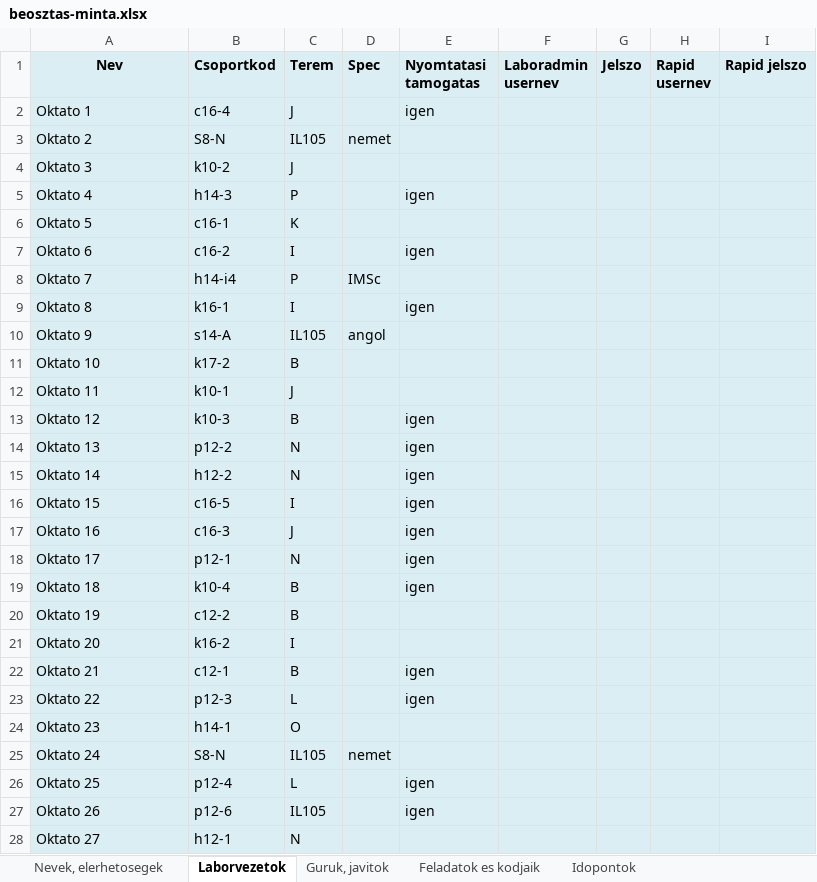
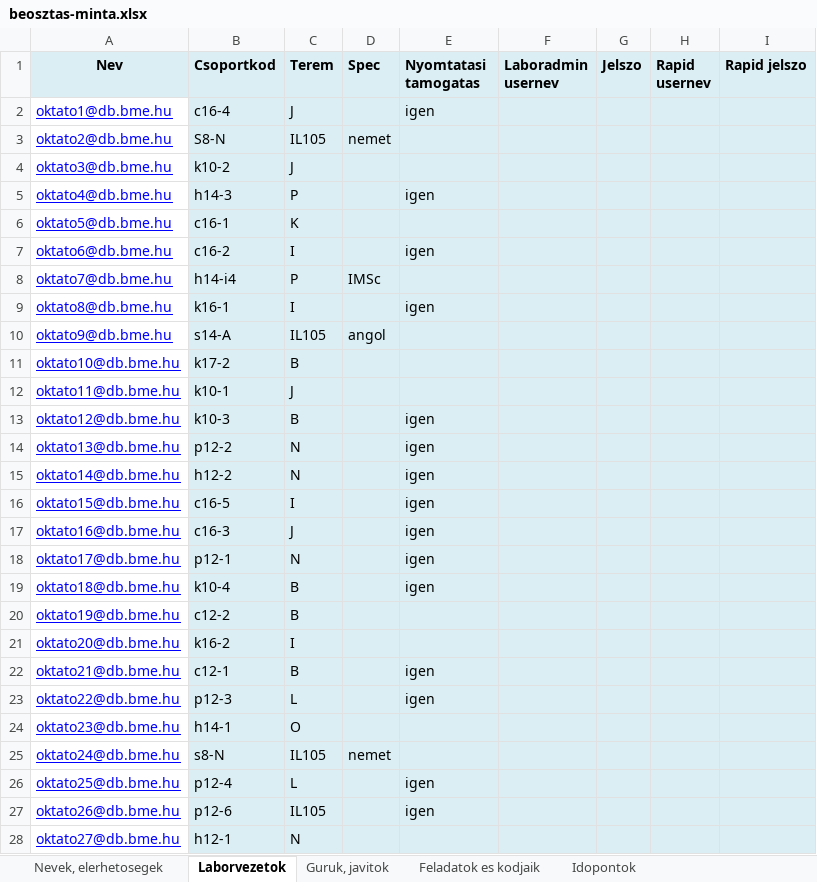
Before and after one commit to bme-db-lab/szglab5-backend, an Excel workbook: db/seedData/beosztas-minta.xlsx, sheet Laborvezetok, drawn as a sheet; only a part is shown; values as stored, in another font and other column widths than the file's, no borders; charts and pictures not drawn; the diff covers the shown part only; the diff names each change by its address in the sheet, - before the commit and + after, or states it on an @@ line.

```diff
--- a/db/seedData/beosztas-minta.xlsx (sheet Laborvezetok)
+++ b/db/seedData/beosztas-minta.xlsx (sheet Laborvezetok)
-A2 (Nev): Oktato 1
+A2 (Nev): oktato1@db.bme.hu
@@ A2:A28 fill: #DAEEF3 → none, underline: off → on, text colour: black → #0000FF @@
-A3 (Nev): Oktato 2
+A3 (Nev): oktato2@db.bme.hu
-A4 (Nev): Oktato 3
+A4 (Nev): oktato3@db.bme.hu
-A5 (Nev): Oktato 4
+A5 (Nev): oktato4@db.bme.hu
-A6 (Nev): Oktato 5
+A6 (Nev): oktato5@db.bme.hu
-A7 (Nev): Oktato 6
+A7 (Nev): oktato6@db.bme.hu
-A8 (Nev): Oktato 7
+A8 (Nev): oktato7@db.bme.hu
-A9 (Nev): Oktato 8
+A9 (Nev): oktato8@db.bme.hu
-A10 (Nev): Oktato 9
+A10 (Nev): oktato9@db.bme.hu
-A11 (Nev): Oktato 10
+A11 (Nev): oktato10@db.bme.hu
-A12 (Nev): Oktato 11
+A12 (Nev): oktato11@db.bme.hu
-A13 (Nev): Oktato 12
+A13 (Nev): oktato12@db.bme.hu
-A14 (Nev): Oktato 13
+A14 (Nev): oktato13@db.bme.hu
-A15 (Nev): Oktato 14
+A15 (Nev): oktato14@db.bme.hu
-A16 (Nev): Oktato 15
+A16 (Nev): oktato15@db.bme.hu
-A17 (Nev): Oktato 16
+A17 (Nev): oktato16@db.bme.hu
-A18 (Nev): Oktato 17
+A18 (Nev): oktato17@db.bme.hu
-A19 (Nev): Oktato 18
+A19 (Nev): oktato18@db.bme.hu
-A20 (Nev): Oktato 19
+A20 (Nev): oktato19@db.bme.hu
-A21 (Nev): Oktato 20
+A21 (Nev): oktato20@db.bme.hu
-A22 (Nev): Oktato 21
+A22 (Nev): oktato21@db.bme.hu
-A23 (Nev): Oktato 22
+A23 (Nev): oktato22@db.bme.hu
-A24 (Nev): Oktato 23
+A24 (Nev): oktato23@db.bme.hu
-A25 (Nev): Oktato 24
+A25 (Nev): oktato24@db.bme.hu
-B25 (Csoportkod): S8-N
+B25 (Csoportkod): s8-N
-A26 (Nev): Oktato 25
+A26 (Nev): oktato25@db.bme.hu
-A27 (Nev): Oktato 26
+A27 (Nev): oktato26@db.bme.hu
-A28 (Nev): Oktato 27
+A28 (Nev): oktato27@db.bme.hu
```
Also changed, not shown: 1 added row, 2 edited cells and cell formats elsewhere in this sheet, sheet Guruk, javitok, charts or pictures, 19 other files.
